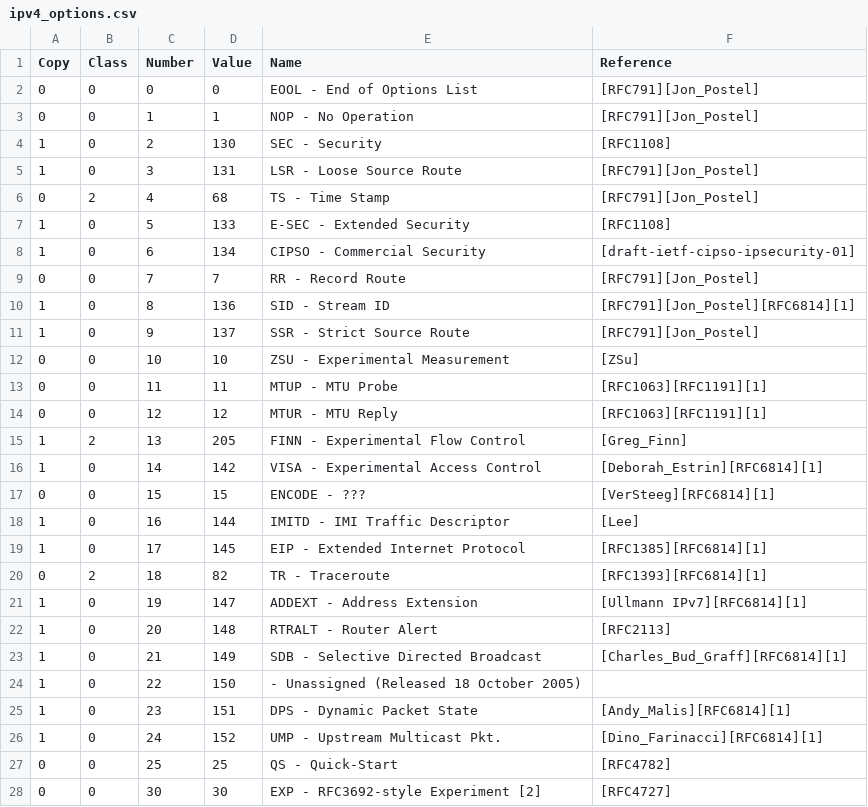
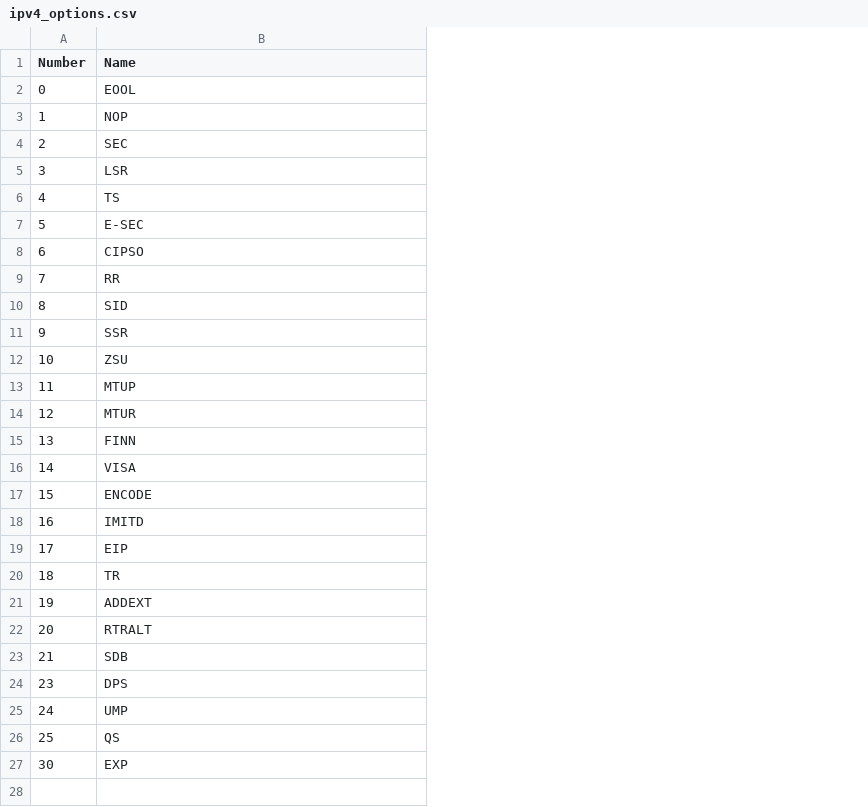
Before and after one commit to influxdata/telegraf, a CSV file: plugins/inputs/netflow/ipv4_options.csv, drawn as a sheet; only a part is shown; removed rows and columns are numbered as before the commit, all else as after; the diff covers the shown part only; the diff names each change by its address in the sheet, - before the commit and + after, or states it on an @@ line.

Commit message:
Shorten ipv4_options mapping file to save binary space.

```diff
--- a/plugins/inputs/netflow/ipv4_options.csv
+++ b/plugins/inputs/netflow/ipv4_options.csv
-column A (Copy), rows 2-23: 0 | 0 | 1 | 1 | 0 | 1 | 1 | 0 | 1 | 1 | 0 | 0 | 0 | 1 | 1 | 0 | 1 | 1 | 0 | 1 | 1 | 1; rows 25-28: 1 | 1 | 0 | 0
-column B (Class), rows 2-23: 0 | 0 | 0 | 0 | 2 | 0 | 0 | 0 | 0 | 0 | 0 | 0 | 0 | 2 | 0 | 0 | 0 | 0 | 2 | 0 | 0 | 0; rows 25-28: all 0
-column D (Value), rows 2-23: 0 | 1 | 130 | 131 | 68 | 133 | 134 | 7 | 136 | 137 | 10 | 11 | 12 | 205 | 142 | 15 | 144 | 145 | 82 | 147 | 148 | 149; rows 25-28: 151 | 152 | 25 | 30
-column F (Reference), rows 2-23: [RFC791][Jon_Postel] | [RFC791][Jon_Postel] | [RFC1108] | [RFC791][Jon_Postel] | [RFC791][Jon_Postel] | [RFC1108] | [draft-ietf-cipso-ipsecurity-01] | [RFC791][Jon_Postel] | [RFC791][Jon_Postel][RFC6814][1] | [RFC791][Jon_Postel] | [ZSu] | [RFC1063][RFC1191][1] | [RFC1063][RFC1191][1] | [Greg_Finn] | [Deborah_Estrin][RFC6814][1] | [VerSteeg][RFC6814][1] | [Lee] | [RFC1385][RFC6814][1] | [RFC1393][RFC6814][1] | [Ullmann IPv7][RFC6814][1] | [RFC2113] | [Charles_Bud_Graff][RFC6814][1]; rows 25-28: [Andy_Malis][RFC6814][1] | [Dino_Farinacci][RFC6814][1] | [RFC4782] | [RFC4727]
-B2 (Name): EOOL - End of Options List
+B2 (Name): EOOL
-B3 (Name): NOP - No Operation
+B3 (Name): NOP
-B4 (Name): SEC - Security
+B4 (Name): SEC
-B5 (Name): LSR - Loose Source Route
+B5 (Name): LSR
-B6 (Name): TS - Time Stamp
+B6 (Name): TS
-B7 (Name): E-SEC - Extended Security
+B7 (Name): E-SEC
-B8 (Name): CIPSO - Commercial Security
+B8 (Name): CIPSO
-B9 (Name): RR - Record Route
+B9 (Name): RR
-B10 (Name): SID - Stream ID
+B10 (Name): SID
-B11 (Name): SSR - Strict Source Route
+B11 (Name): SSR
-B12 (Name): ZSU - Experimental Measurement
+B12 (Name): ZSU
-B13 (Name): MTUP - MTU Probe
+B13 (Name): MTUP
-B14 (Name): MTUR - MTU Reply
+B14 (Name): MTUR
-B15 (Name): FINN - Experimental Flow Control
+B15 (Name): FINN
-B16 (Name): VISA - Experimental Access Control
+B16 (Name): VISA
-B17 (Name): ENCODE - ???
+B17 (Name): ENCODE
-B18 (Name): IMITD - IMI Traffic Descriptor
+B18 (Name): IMITD
-B19 (Name): EIP - Extended Internet Protocol
+B19 (Name): EIP
-B20 (Name): TR - Traceroute
+B20 (Name): TR
-B21 (Name): ADDEXT - Address Extension
+B21 (Name): ADDEXT
-B22 (Name): RTRALT - Router Alert
+B22 (Name): RTRALT
-B23 (Name): SDB - Selective Directed Broadcast
+B23 (Name): SDB
-row 24: 1 | 0 | 22 | 150 | - Unassigned (Released 18 October 2005)
-B24 (Name): DPS - Dynamic Packet State
+B24 (Name): DPS
-B25 (Name): UMP - Upstream Multicast Pkt.
+B25 (Name): UMP
-B26 (Name): QS - Quick-Start
+B26 (Name): QS
-B27 (Name): EXP - RFC3692-style Experiment [2]
+B27 (Name): EXP
```
Also changed, not shown: 3 removed rows elsewhere in this file, 1 other file.
